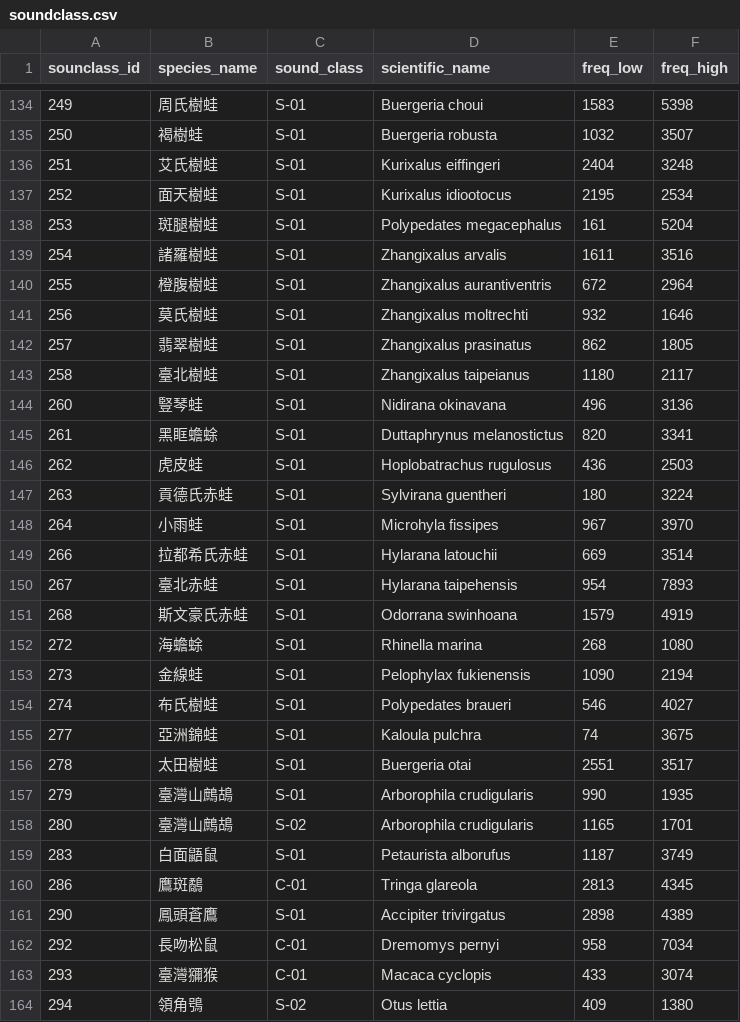
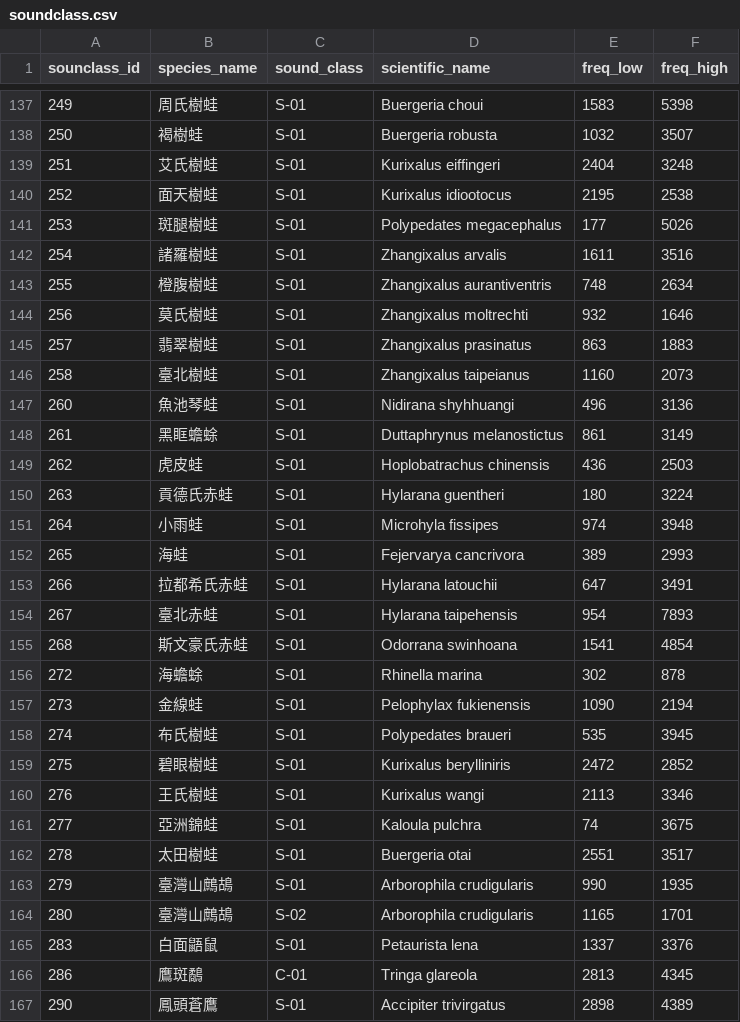
Before and after one commit to RedbirdTaiwan/silic2, a CSV file: model/v2026.1/soundclass.csv (was model/exp0/soundclass.csv), drawn as a sheet; only a part is shown, gaps mark what is left out; the shorter side is filled out with more unchanged rows; the diff covers the shown part only.

```diff
--- a/model/exp0/soundclass.csv
+++ b/model/v2026.1/soundclass.csv
@@ -136,20 +139,23 @@ sounclass_id,species_name,sound_class,scientific_name,freq_low,freq_high
 251,艾氏樹蛙,S-01,Kurixalus eiffingeri,2404,3248
-252,面天樹蛙,S-01,Kurixalus idiootocus,2195,2534
-253,斑腿樹蛙,S-01,Polypedates megacephalus,161,5204
+252,面天樹蛙,S-01,Kurixalus idiootocus,2195,2538
+253,斑腿樹蛙,S-01,Polypedates megacephalus,177,5026
 254,諸羅樹蛙,S-01,Zhangixalus arvalis,1611,3516
-255,橙腹樹蛙,S-01,Zhangixalus aurantiventris,672,2964
+255,橙腹樹蛙,S-01,Zhangixalus aurantiventris,748,2634
 256,莫氏樹蛙,S-01,Zhangixalus moltrechti,932,1646
-257,翡翠樹蛙,S-01,Zhangixalus prasinatus,862,1805
-258,臺北樹蛙,S-01,Zhangixalus taipeianus,1180,2117
-260,豎琴蛙,S-01,Nidirana okinavana,496,3136
-261,黑眶蟾蜍,S-01,Duttaphrynus melanostictus,820,3341
-262,虎皮蛙,S-01,Hoplobatrachus rugulosus,436,2503
-263,貢德氏赤蛙,S-01,Sylvirana guentheri,180,3224
-264,小雨蛙,S-01,Microhyla fissipes,967,3970
-266,拉都希氏赤蛙,S-01,Hylarana latouchii,669,3514
+257,翡翠樹蛙,S-01,Zhangixalus prasinatus,863,1883
+258,臺北樹蛙,S-01,Zhangixalus taipeianus,1160,2073
+260,魚池琴蛙,S-01,Nidirana shyhhuangi,496,3136
+261,黑眶蟾蜍,S-01,Duttaphrynus melanostictus,861,3149
+262,虎皮蛙,S-01,Hoplobatrachus chinensis,436,2503
+263,貢德氏赤蛙,S-01,Hylarana guentheri,180,3224
+264,小雨蛙,S-01,Microhyla fissipes,974,3948
+265,海蛙,S-01,Fejervarya cancrivora,389,2993
+266,拉都希氏赤蛙,S-01,Hylarana latouchii,647,3491
 267,臺北赤蛙,S-01,Hylarana taipehensis,954,7893
-268,斯文豪氏赤蛙,S-01,Odorrana swinhoana,1579,4919
-272,海蟾蜍,S-01,Rhinella marina,268,1080
+268,斯文豪氏赤蛙,S-01,Odorrana swinhoana,1541,4854
+272,海蟾蜍,S-01,Rhinella marina,302,878
 273,金線蛙,S-01,Pelophylax fukienensis,1090,2194
-274,布氏樹蛙,S-01,Polypedates braueri,546,4027
+274,布氏樹蛙,S-01,Polypedates braueri,535,3945
+275,碧眼樹蛙,S-01,Kurixalus berylliniris,2472,2852
+276,王氏樹蛙,S-01,Kurixalus wangi,2113,3346
 277,亞洲錦蛙,S-01,Kaloula pulchra,74,3675
@@ -158,3 +164,3 @@ sounclass_id,species_name,sound_class,scientific_name,freq_low,freq_high
 280,臺灣山鷓鴣,S-02,Arborophila crudigularis,1165,1701
-283,白面鼯鼠,S-01,Petaurista alborufus,1187,3749
+283,白面鼯鼠,S-01,Petaurista lena,1337,3376
 286,鷹斑鷸,C-01,Tringa glareola,2813,4345
```
Also changed, not shown: 6 added rows, 4 removed rows and 32 edited cells elsewhere in this file, 7 other files.
